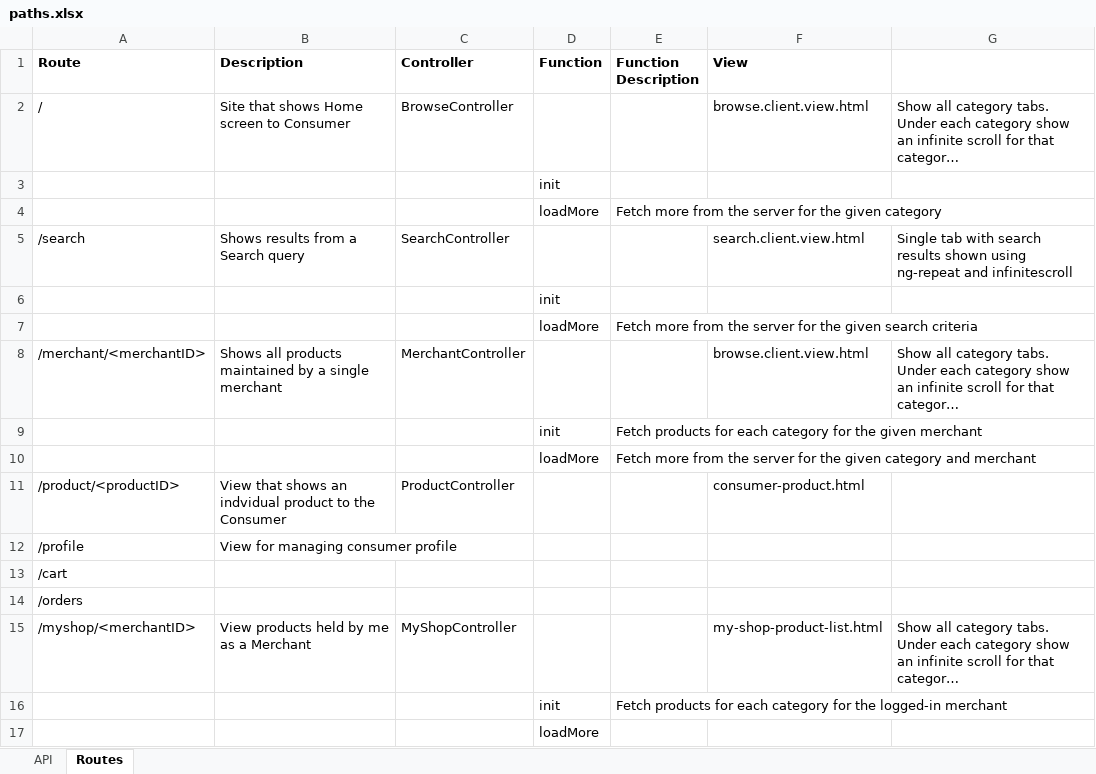
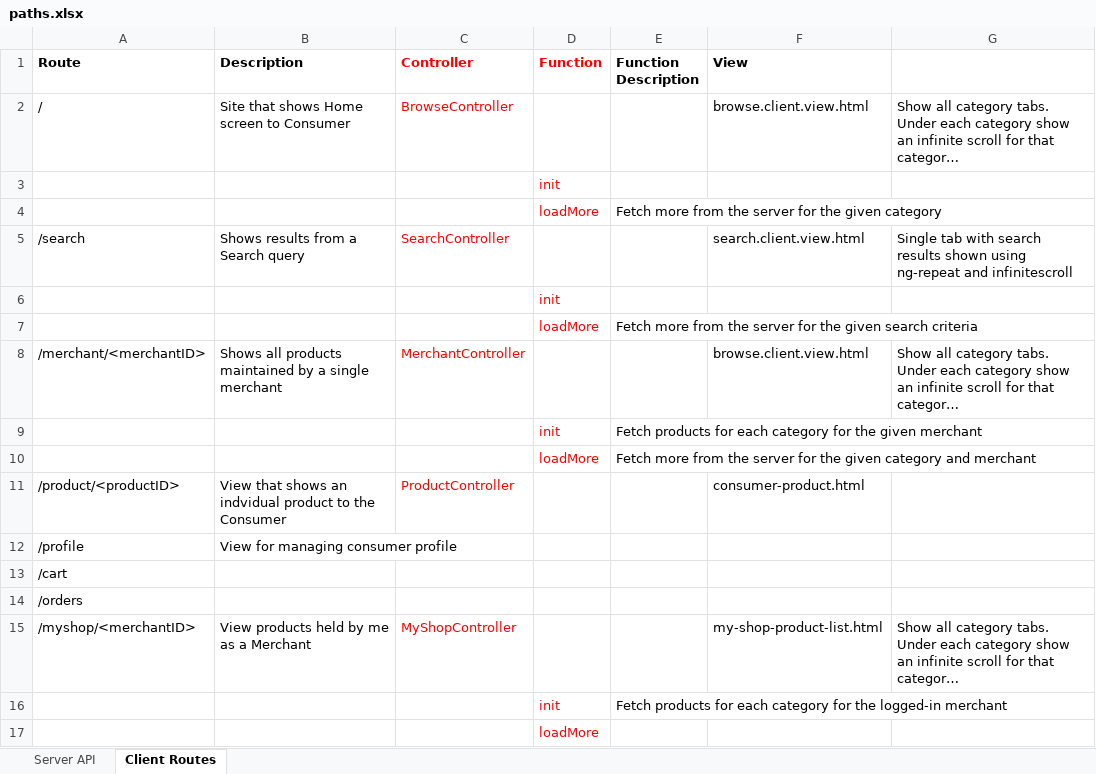
Before and after one commit to yashgt/eposro, an Excel workbook: docs/paths.xlsx, sheet Client Routes, drawn as a sheet; long unchanged cells end in …; values as stored, in another font and other column widths than the file's, no borders; the diff names each change by its address in the sheet, - before the commit and + after, or states it on an @@ line.

Commit message:
sample code for client

```diff
--- a/docs/paths.xlsx (sheet Client Routes)
+++ b/docs/paths.xlsx (sheet Client Routes)
-sheet tab: API
+sheet tab: Server API
-sheet tab: Routes
+sheet tab: Client Routes
-C1:D1 text colour: black
+C1:D1 text colour: #FF0000
-C2 text colour: black
+C2 text colour: #FF0000
-D3:D4 text colour: black
+D3:D4 text colour: #FF0000
-C5 text colour: black
+C5 text colour: #FF0000
-D6:D7 text colour: black
+D6:D7 text colour: #FF0000
-C8 text colour: black
+C8 text colour: #FF0000
-D9:D10 text colour: black
+D9:D10 text colour: #FF0000
-C11 text colour: black
+C11 text colour: #FF0000
-C15 text colour: black
+C15 text colour: #FF0000
-D16:D17 text colour: black
+D16:D17 text colour: #FF0000
```
Also changed, not shown: sheet Server API, 6 other files.
